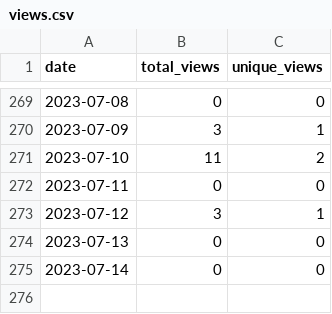
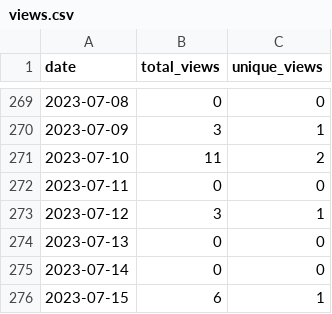
Before and after one commit to merrymitch/COMP3350, a CSV file: .traffic/views.csv, drawn as a sheet; only a part is shown, gaps mark what is left out.

```diff
--- a/.traffic/views.csv
+++ b/.traffic/views.csv
@@ -275 +275,2 @@ date,total_views,unique_views
 2023-07-14,0,0
+2023-07-15,6,1
```
Also changed, not shown: .traffic/clones.csv, 3 other files.
